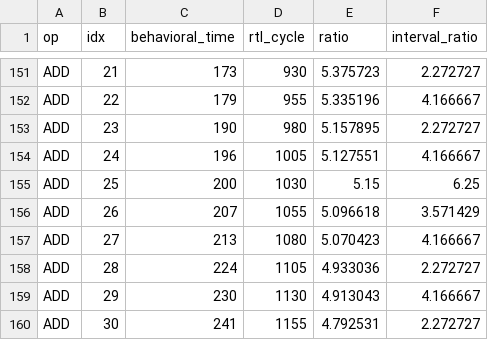
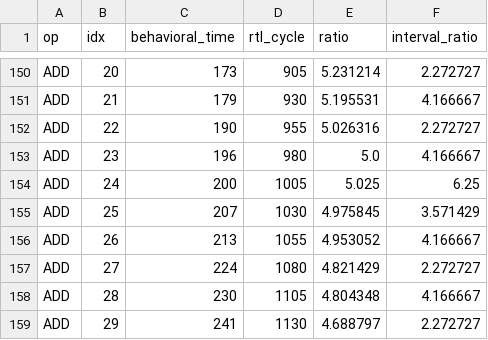
Before and after one commit to n0thingNoob/CGRA-log-analyzer, a CSV file: analysis_csv/alignment_anchors_gemm.csv, drawn as a sheet; only a part is shown, gaps mark what is left out; addresses are those after the commit; the diff covers the shown part only; the diff names each change by its address in the sheet, - before the commit and + after, or states it on an @@ line.

```diff
--- a/analysis_csv/alignment_anchors_gemm.csv
+++ b/analysis_csv/alignment_anchors_gemm.csv
-B150 (idx): 21
+B150 (idx): 20
-D150 (rtl_cycle): 930
+D150 (rtl_cycle): 905
-E150 (ratio): 5.375723
+E150 (ratio): 5.231214
-B151 (idx): 22
+B151 (idx): 21
-D151 (rtl_cycle): 955
+D151 (rtl_cycle): 930
-E151 (ratio): 5.335196
+E151 (ratio): 5.195531
-B152 (idx): 23
+B152 (idx): 22
-D152 (rtl_cycle): 980
+D152 (rtl_cycle): 955
-E152 (ratio): 5.157895
+E152 (ratio): 5.026316
-B153 (idx): 24
+B153 (idx): 23
-D153 (rtl_cycle): 1005
+D153 (rtl_cycle): 980
-E153 (ratio): 5.127551
+E153 (ratio): 5.0
-B154 (idx): 25
+B154 (idx): 24
-D154 (rtl_cycle): 1030
+D154 (rtl_cycle): 1005
-E154 (ratio): 5.15
+E154 (ratio): 5.025
-B155 (idx): 26
+B155 (idx): 25
-D155 (rtl_cycle): 1055
+D155 (rtl_cycle): 1030
-E155 (ratio): 5.096618
+E155 (ratio): 4.975845
-B156 (idx): 27
+B156 (idx): 26
-D156 (rtl_cycle): 1080
+D156 (rtl_cycle): 1055
-E156 (ratio): 5.070423
+E156 (ratio): 4.953052
-B157 (idx): 28
+B157 (idx): 27
-D157 (rtl_cycle): 1105
+D157 (rtl_cycle): 1080
-E157 (ratio): 4.933036
+E157 (ratio): 4.821429
-B158 (idx): 29
+B158 (idx): 28
-D158 (rtl_cycle): 1130
+D158 (rtl_cycle): 1105
-E158 (ratio): 4.913043
+E158 (ratio): 4.804348
-B159 (idx): 30
+B159 (idx): 29
-D159 (rtl_cycle): 1155
+D159 (rtl_cycle): 1130
-E159 (ratio): 4.792531
+E159 (ratio): 4.688797
```
Also changed, not shown: 1 removed row and 163 edited cells elsewhere in this file, analysis_csv/alignment_anchors_gemv.csv, 2 other files.
